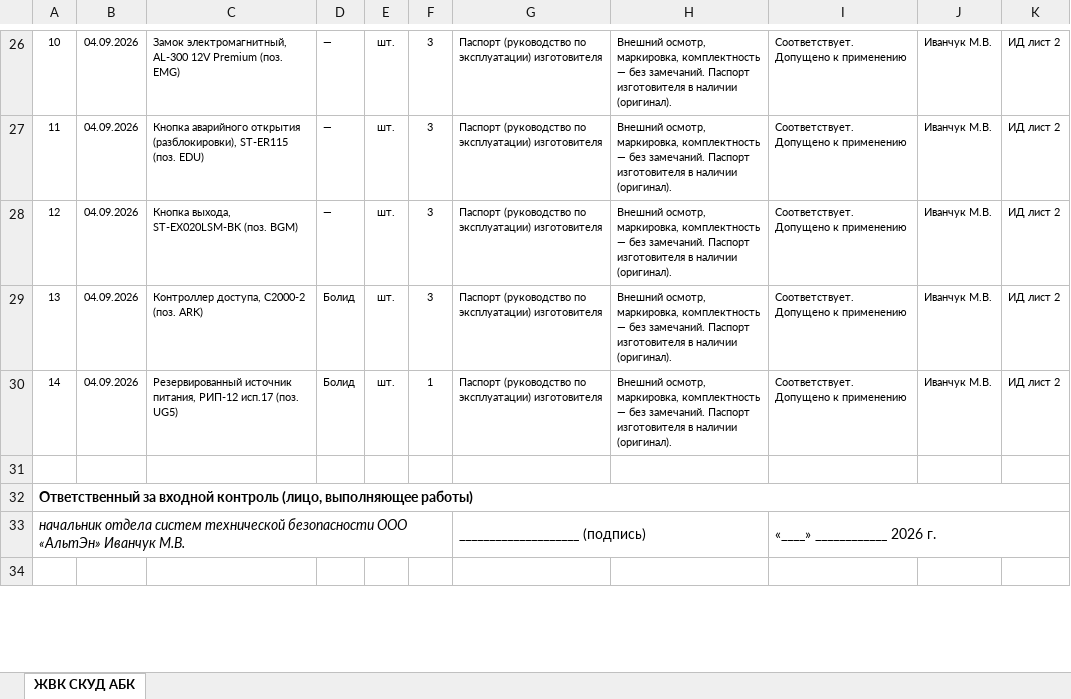
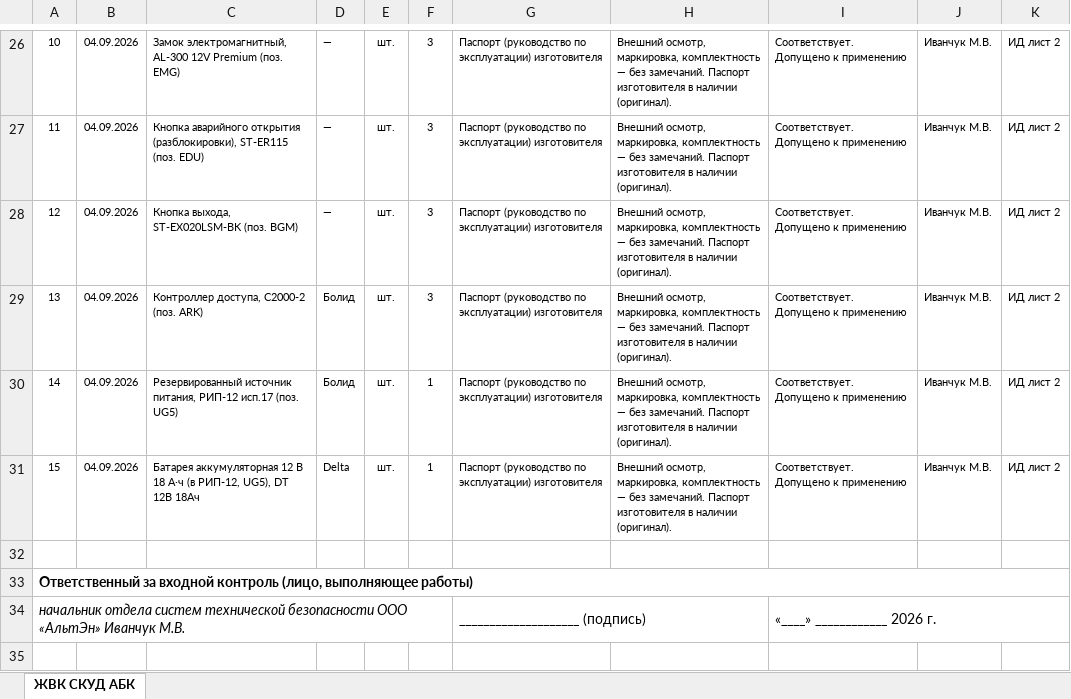
Before and after one commit to emanymedih/11, an Excel workbook: АБК/Том СКУД АБК/Журнал входного контроля СКУД АБК.xlsx, sheet ЖВК СКУД АБК, drawn as a sheet; only a part is shown, gaps mark what is left out; values as stored, in another font and other column widths than the file's, no borders; the diff names each change by its address in the sheet, - before the commit and + after, or states it on an @@ line.

```diff
--- a/АБК/Том СКУД АБК/Журнал входного контроля СКУД АБК.xlsx (sheet ЖВК СКУД АБК)
+++ b/АБК/Том СКУД АБК/Журнал входного контроля СКУД АБК.xlsx (sheet ЖВК СКУД АБК)
+row 31: 15 | 04.09.2026 | Батарея аккумуляторная 12 В 18 А·ч (в РИП-12, UG5), DT 12В 18Ач | Delta | шт. | 1 | Паспорт (руководство по эксплуатации) изготовителя | Внешний осмотр, маркировка, комплектность — без замечаний. Паспорт изготовителя в наличии (оригинал). | Соответствует. Допущено к применению | Иванчук М.В. | ИД лист 2
```
Also changed, not shown: АБК/Том СОТС АБК/Журнал входного контроля СОТС АБК.xlsx, 7 other files.
